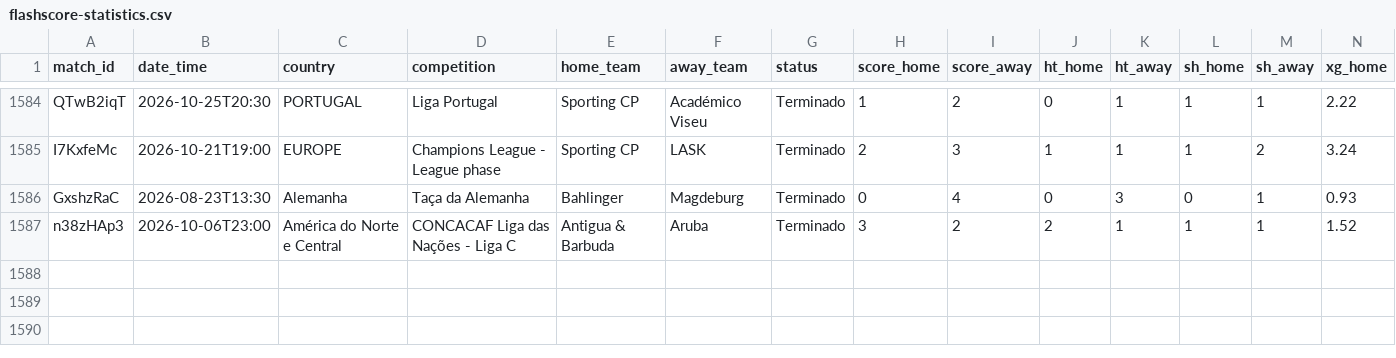
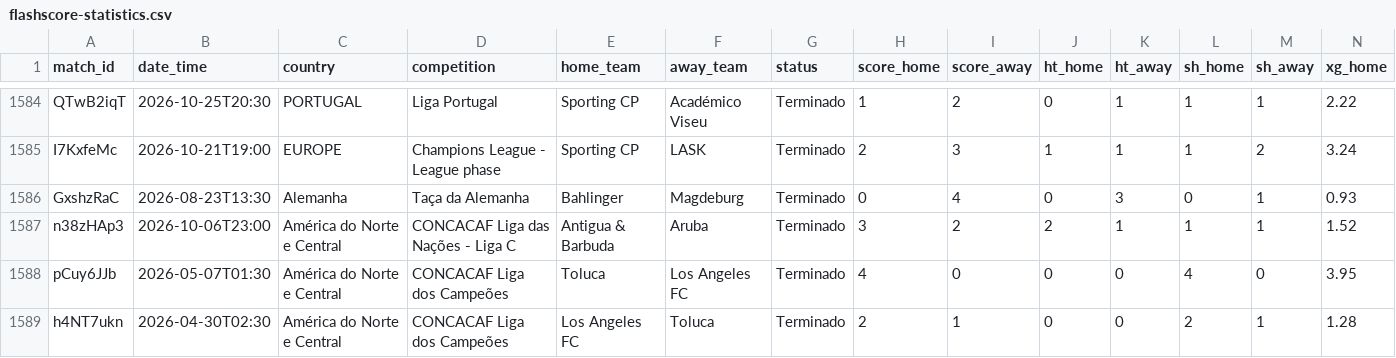
Before and after one commit to markyto34/simuladorfutebol, a CSV file: data/flashscore-statistics.csv, drawn as a sheet; only a part is shown, gaps mark what is left out; rows hold the shown columns only; the diff names each change by its address in the sheet, - before the commit and + after, or states it on an @@ line.

```diff
--- a/data/flashscore-statistics.csv
+++ b/data/flashscore-statistics.csv
+row 1588: pCuy6JJb | 2026-05-07T01:30 | América do Norte e Central | CONCACAF Liga dos Campeões | Toluca | Los Angeles FC | Terminado | 4 | 0 | 0 | 0 | 4 | 0 | 3.95
+row 1589: h4NT7ukn | 2026-04-30T02:30 | América do Norte e Central | CONCACAF Liga dos Campeões | Los Angeles FC | Toluca | Terminado | 2 | 1 | 0 | 0 | 2 | 1 | 1.28
```
Also changed, not shown: 2 other files.
